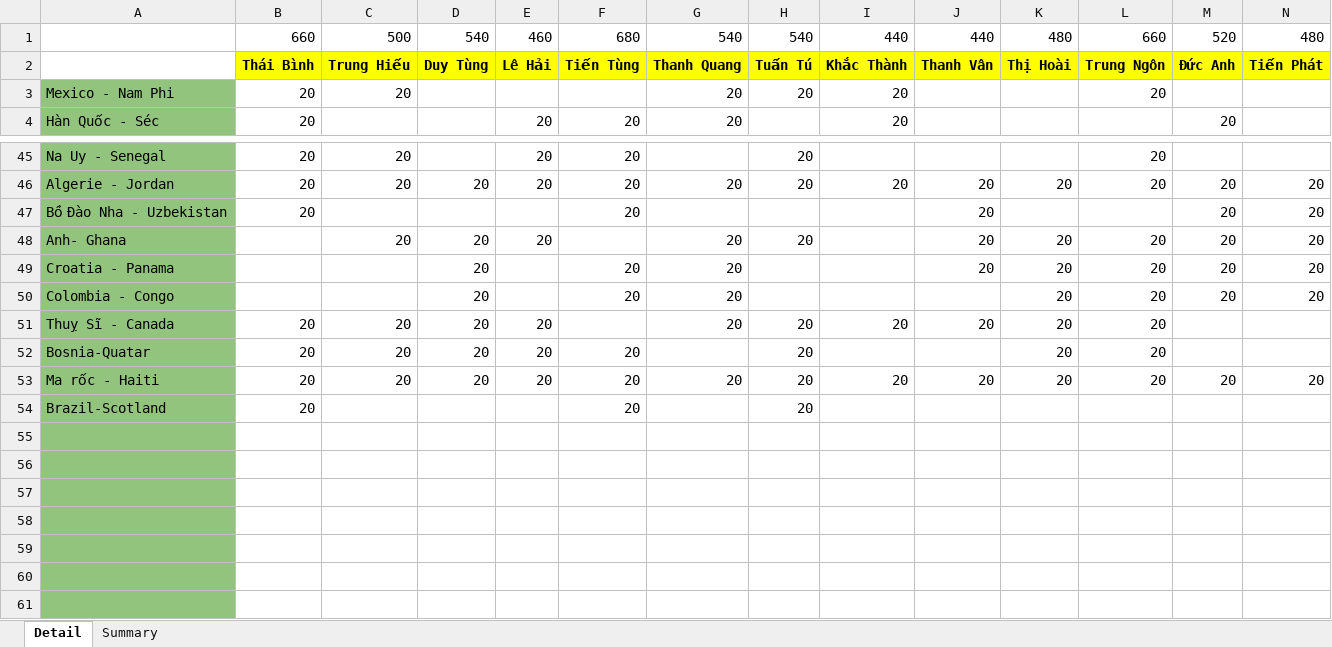
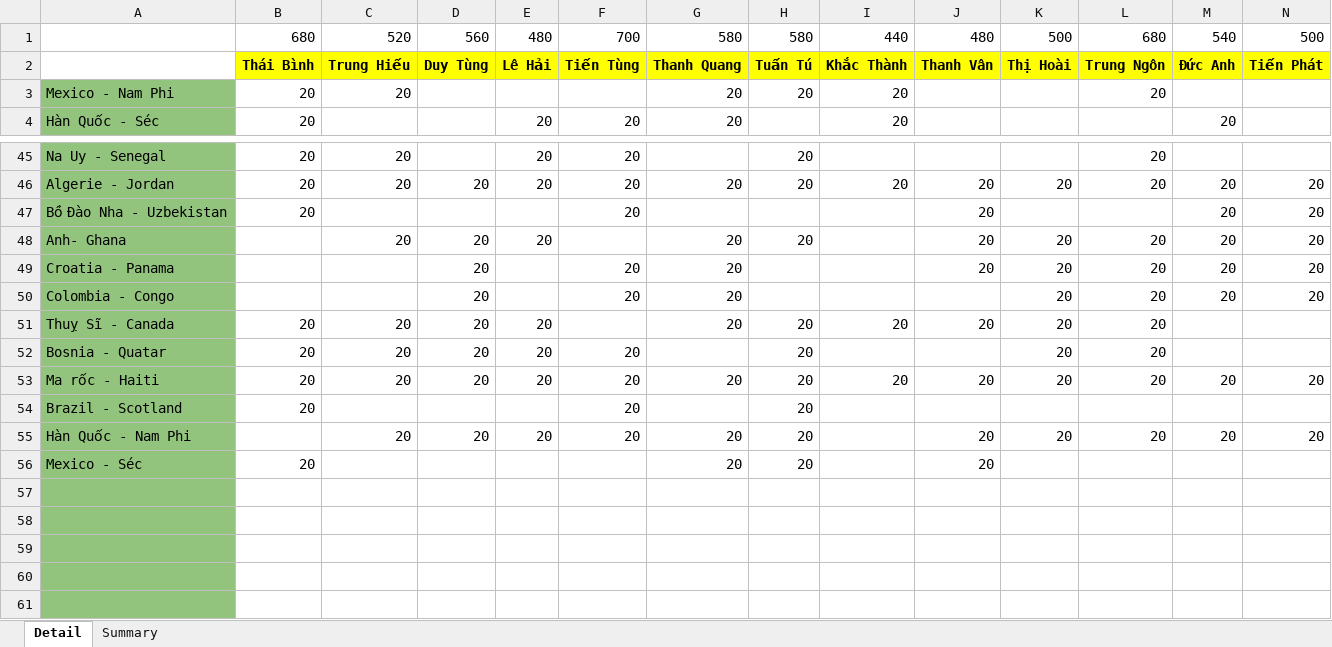
Before and after one commit to Lucifer-02/wc, an Excel workbook: wc.xlsx, sheet Detail, drawn as a sheet; only a part is shown, gaps mark what is left out; values as stored, in another font and other column widths than the file's, no borders; charts and pictures not drawn; removed rows and columns are numbered as before the commit, all else as after; rows hold the shown columns only; the diff names each change by its address in the sheet, - before the commit and + after, or states it on an @@ line.

```diff
--- a/wc.xlsx (sheet Detail)
+++ b/wc.xlsx (sheet Detail)
-row 1:  | 660 | 500 | 540 | 460 | 680 | 540 | 540 | 440 | 440 | 480 | 660 | 520 | 480
+row 1:  | 680 | 520 | 560 | 480 | 700 | 580 | 580 | 440 | 480 | 500 | 680 | 540 | 500
-A52: Bosnia-Quatar
+A52: Bosnia - Quatar
-A54: Brazil-Scotland
+A54: Brazil - Scotland
-row 55: (empty)
-row 56: (empty)
+row 55: Hàn Quốc - Nam Phi |  | 20 | 20 | 20 | 20 | 20 | 20 |  | 20 | 20 | 20 | 20 | 20
+row 56: Mexico - Séc | 20 |  |  |  |  | 20 | 20 |  | 20
```
Also changed, not shown: sheet Summary, 3 other files.
